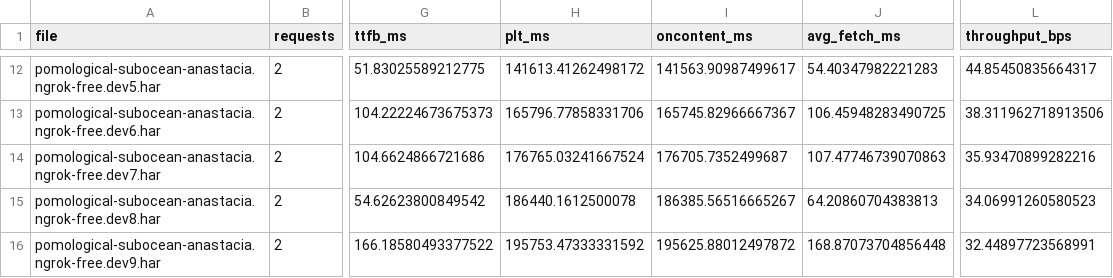
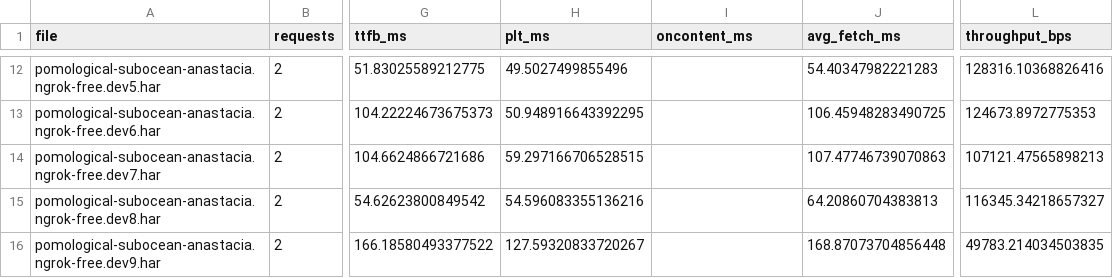
Before and after one commit to TrevorOYS/CS204-BrowserNetworkAnalysis, a CSV file: metrics/safari/easy.csv, drawn as a sheet; only a part is shown, gaps mark what is left out; the diff covers the shown part only; the diff names each change by its address in the sheet, - before the commit and + after, or states it on an @@ line.

```diff
--- a/metrics/safari/easy.csv
+++ b/metrics/safari/easy.csv
-H12 (plt_ms): 141613.41262498172
+H12 (plt_ms): 49.5027499855496
-I12 (oncontent_ms): 141563.90987499617
+I12 (oncontent_ms): (empty)
-L12 (throughput_bps): 44.85450835664317
+L12 (throughput_bps): 128316.10368826416
-H13 (plt_ms): 165796.77858331706
+H13 (plt_ms): 50.948916643392295
-I13 (oncontent_ms): 165745.82966667367
+I13 (oncontent_ms): (empty)
-L13 (throughput_bps): 38.311962718913506
+L13 (throughput_bps): 124673.8972775353
-H14 (plt_ms): 176765.03241667524
+H14 (plt_ms): 59.297166706528515
-I14 (oncontent_ms): 176705.7352499687
+I14 (oncontent_ms): (empty)
-L14 (throughput_bps): 35.93470899282216
+L14 (throughput_bps): 107121.47565898213
-H15 (plt_ms): 186440.1612500078
+H15 (plt_ms): 54.596083355136216
-I15 (oncontent_ms): 186385.56516665267
+I15 (oncontent_ms): (empty)
-L15 (throughput_bps): 34.06991260580523
+L15 (throughput_bps): 116345.34218657327
-H16 (plt_ms): 195753.47333331592
+H16 (plt_ms): 127.59320833720267
-I16 (oncontent_ms): 195625.88012497872
+I16 (oncontent_ms): (empty)
-L16 (throughput_bps): 32.44897723568991
+L16 (throughput_bps): 49783.214034503835
```
Also changed, not shown: 30 edited cells elsewhere in this file, metrics/safari/hard.csv, metrics/safari/hard_mime.csv, 8 other files.
